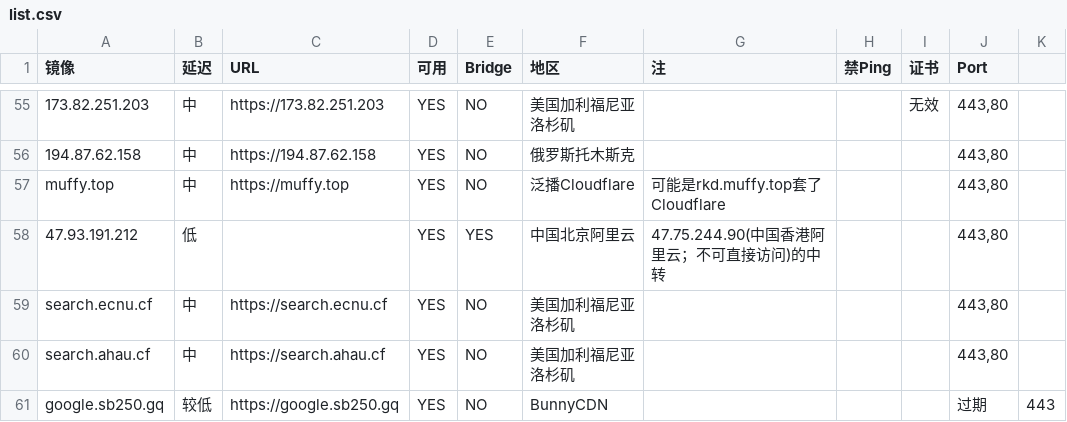
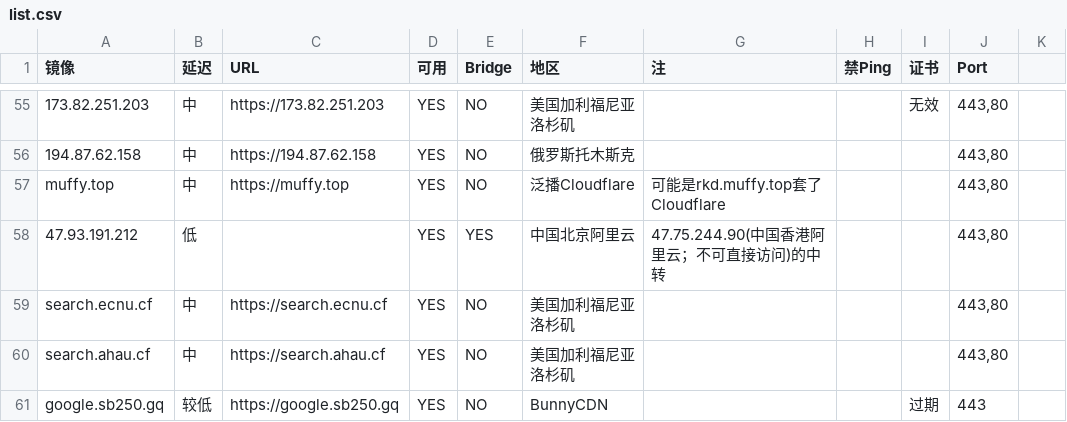
Before and after one commit to moi-si/gg-mirrors, a CSV file: list.csv, drawn as a sheet; only a part is shown, gaps mark what is left out.

Commit message:
Update list.csv

```diff
--- a/list.csv
+++ b/list.csv
@@ -60,2 +60,2 @@ search.ecnu.cf,中,https://search.ecnu.cf,YES,NO,美国加利福尼亚洛杉矶,
 search.ahau.cf,中,https://search.ahau.cf,YES,NO,美国加利福尼亚洛杉矶,,,,"443,80"
-google.sb250.gq,较低,https://google.sb250.gq,YES,NO,BunnyCDN,,,,过期,443
+google.sb250.gq,较低,https://google.sb250.gq,YES,NO,BunnyCDN,,,过期,443
```
